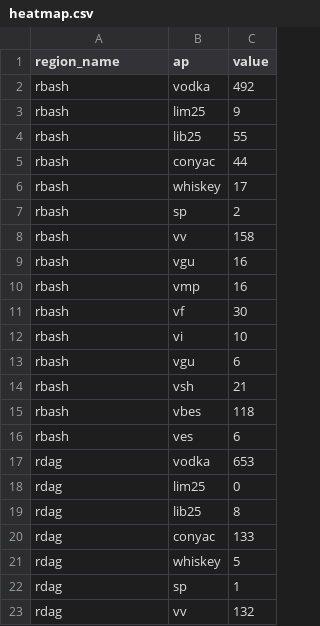
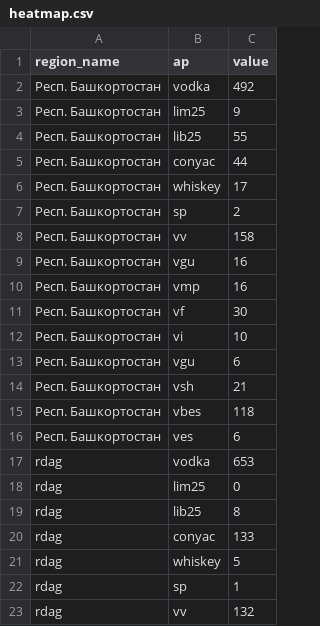
Before and after one commit to VitTuWork/spirt, a CSV file: heatmap.csv, drawn as a sheet; only a part is shown.

```diff
--- a/heatmap.csv
+++ b/heatmap.csv
@@ -1,17 +1,17 @@
 region_name,ap,value
-rbash,vodka,492
-rbash,lim25,9
-rbash,lib25,55
-rbash,conyac,44
-rbash,whiskey,17
-rbash,sp,2
-rbash,vv,158
-rbash,vgu,16
-rbash,vmp,16
-rbash,vf,30
-rbash,vi,10
-rbash,vgu,6
-rbash,vsh,21
-rbash,vbes,118
-rbash,ves,6
+Респ. Башкортостан,vodka,492
+Респ. Башкортостан,lim25,9
+Респ. Башкортостан,lib25,55
+Респ. Башкортостан,conyac,44
+Респ. Башкортостан,whiskey,17
+Респ. Башкортостан,sp,2
+Респ. Башкортостан,vv,158
+Респ. Башкортостан,vgu,16
+Респ. Башкортостан,vmp,16
+Респ. Башкортостан,vf,30
+Респ. Башкортостан,vi,10
+Респ. Башкортостан,vgu,6
+Респ. Башкортостан,vsh,21
+Респ. Башкортостан,vbes,118
+Респ. Башкортостан,ves,6
 rdag,vodka,653
```
Also changed, not shown: 1 other file.
